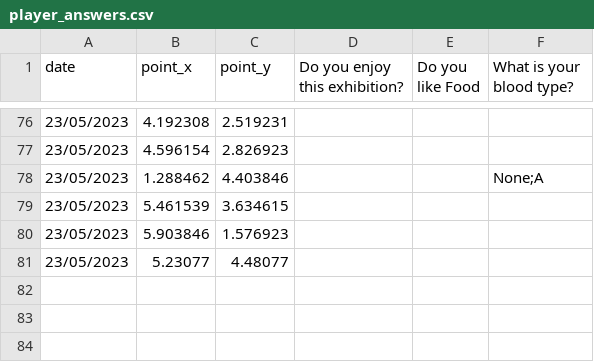
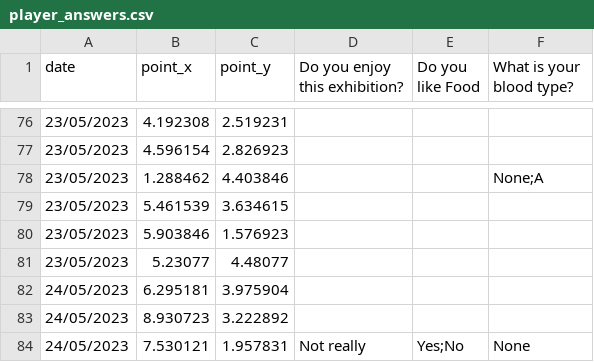
Before and after one commit to jovitaanderson/sc-survey, a CSV file: TestingWinForms/bin/Debug/player_answers.csv, drawn as a sheet; only a part is shown, gaps mark what is left out.

```diff
--- a/TestingWinForms/bin/Debug/player_answers.csv
+++ b/TestingWinForms/bin/Debug/player_answers.csv
@@ -81 +81,4 @@ date,point_x,point_y,Do you enjoy this exhibition?,Do you like Food,What is your
 23/05/2023,5.23077,4.48077
+24/05/2023,6.295181,3.975904
+24/05/2023,8.930723,3.222892,,,
+24/05/2023,7.530121,1.957831,Not really,Yes;No,None
```
Also changed, not shown: 8 other files.
